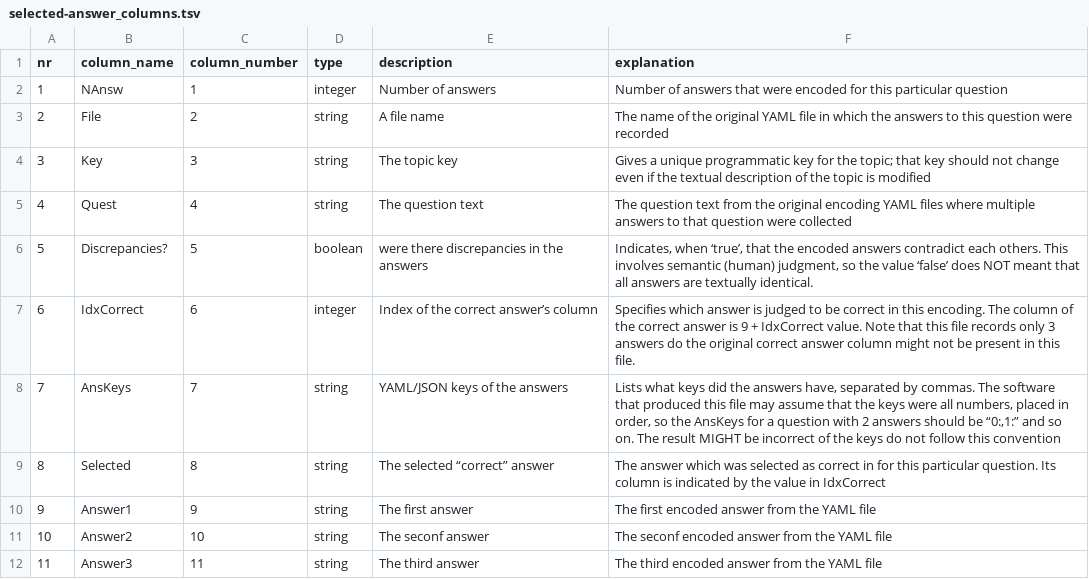
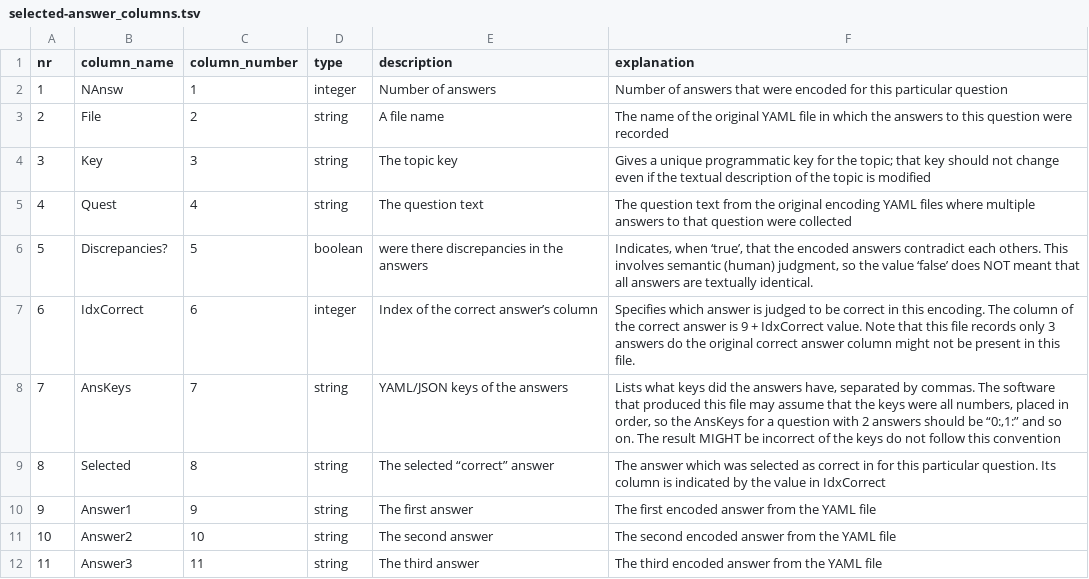
Before and after one commit to daemoncost/Journal-Research-Data-Policy, a TSV file: data/analysis/saulius-generate-overview/doc/selected-answer_columns.tsv, drawn as a sheet.

Commit message:
Fixing a typo.

```diff
--- a/data/analysis/saulius-generate-overview/doc/selected-answer_columns.tsv
+++ b/data/analysis/saulius-generate-overview/doc/selected-answer_columns.tsv
@@ -10,3 +10,3 @@ nr	column_name	column_number	type	description	explanation
 9	Answer1	9	string	The first answer	The first encoded answer from the YAML file
-10	Answer2	10	string	The seconf answer	The seconf encoded answer from the YAML file
+10	Answer2	10	string	The second answer	The second encoded answer from the YAML file
 11	Answer3	11	string	The third answer	The third encoded answer from the YAML file
```
